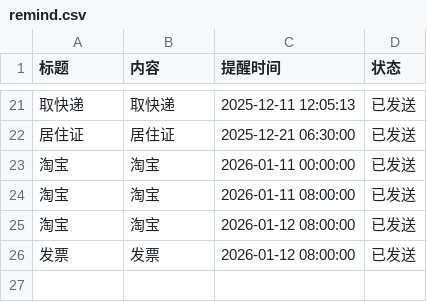
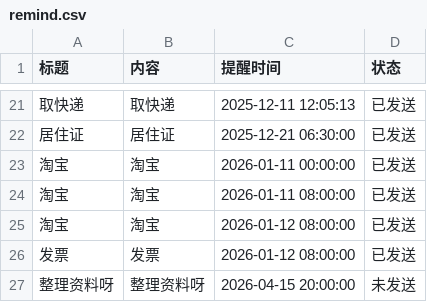
Before and after one commit to zhgj/zhgj.github.io, a CSV file: remind.csv, drawn as a sheet; only a part is shown, gaps mark what is left out.

Commit message:
Add a new line to remind.csv

```diff
--- a/remind.csv
+++ b/remind.csv
@@ -26 +26,2 @@
 发票,发票,2026-01-12 08:00:00,已发送
+整理资料呀,整理资料呀,2026-04-15 20:00:00,未发送
```
